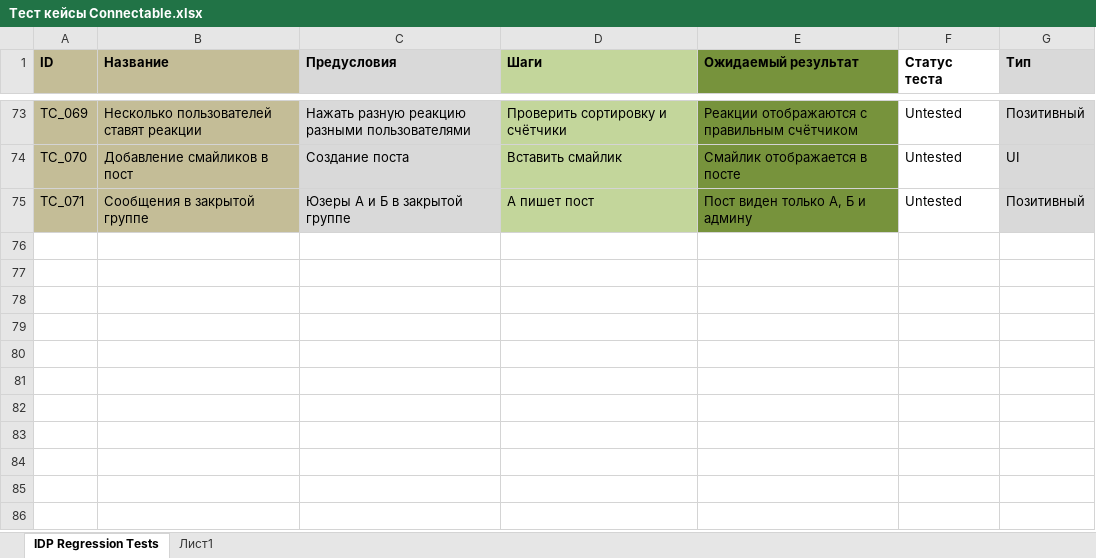
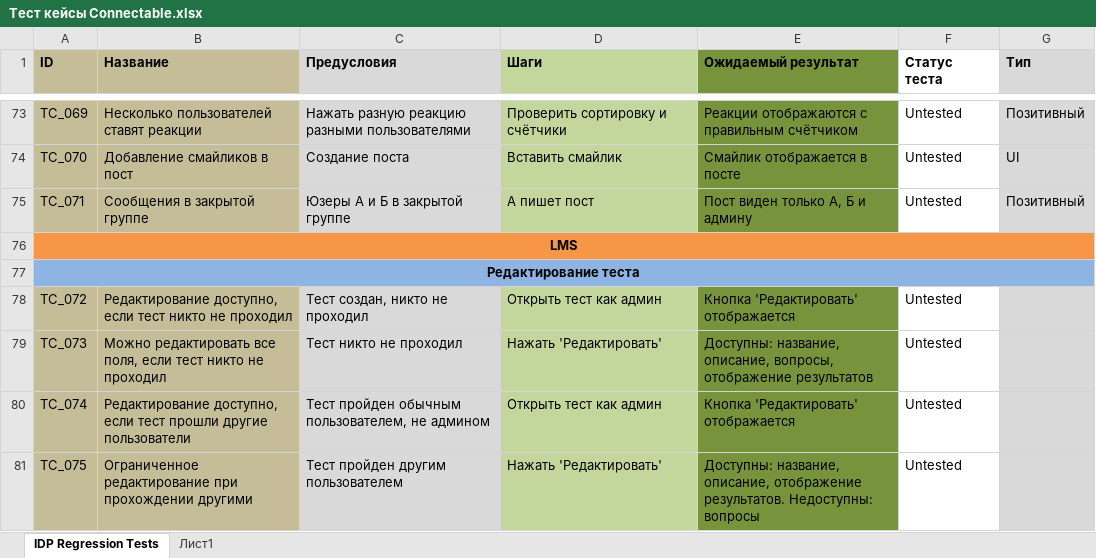
Before and after one commit to Shekhov67/QA_Connectable, an Excel workbook: Тест кейсы Connectable.xlsx, sheet IDP Regression Tests, drawn as a sheet; only a part is shown, gaps mark what is left out; values as stored, in another font and other column widths than the file's, no borders; conditional formats not drawn; the diff covers the shown part only; the diff names each change by its address in the sheet, - before the commit and + after, or states it on an @@ line.

Commit message:
05.06.2025

```diff
--- a/Тест кейсы Connectable.xlsx (sheet IDP Regression Tests)
+++ b/Тест кейсы Connectable.xlsx (sheet IDP Regression Tests)
+row 76: LMS
+row 77: Редактирование теста
+row 78: TC_072 | Редактирование доступно, если тест никто не проходил | Тест создан, никто не проходил | Открыть тест как админ | Кнопка 'Редактировать' отображается | Untested
+row 79: TC_073 | Можно редактировать все поля, если тест никто не проходил | Тест никто не проходил | Нажать 'Редактировать' | Доступны: название, описание, вопросы, отображение результатов | Untested
+row 80: TC_074 | Редактирование доступно, если тест прошли другие пользователи | Тест пройден обычным пользователем, не админом | Открыть тест как админ | Кнопка 'Редактировать' отображается | Untested
+row 81: TC_075 | Ограниченное редактирование при прохождении другими | Тест пройден другим пользователем | Нажать 'Редактировать' | Доступны: название, описание, отображение результатов. Недоступны: вопросы | Untested
```
Also changed, not shown: 5 added rows, cell formats and merged cells elsewhere in this sheet.
